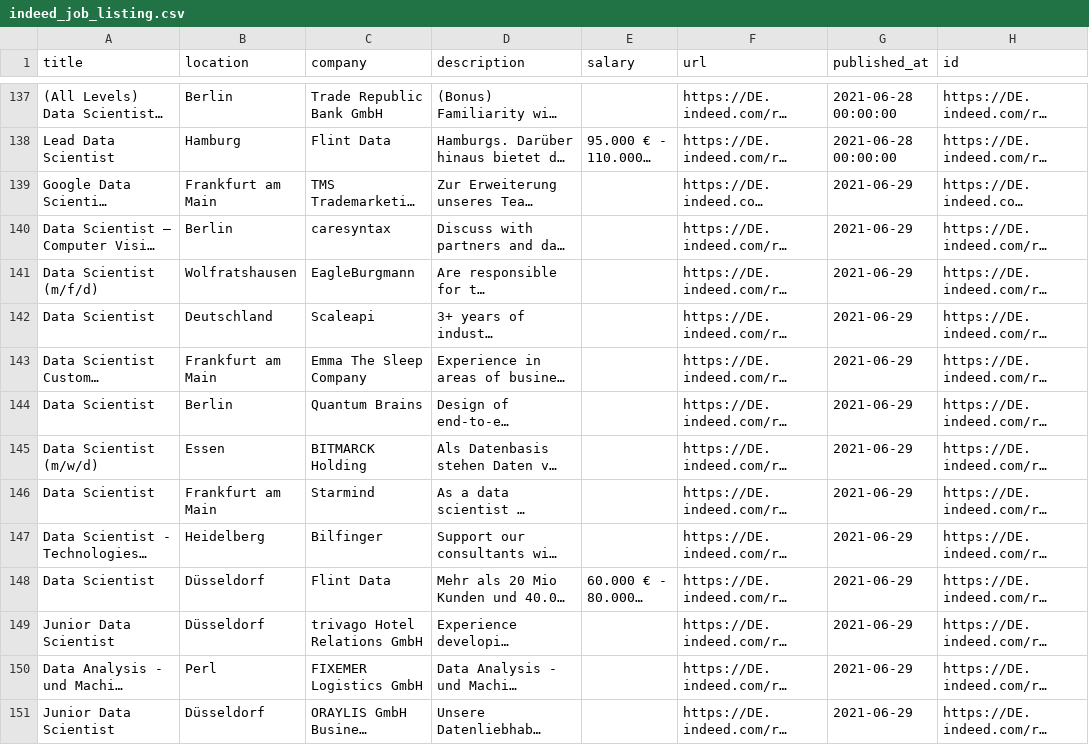
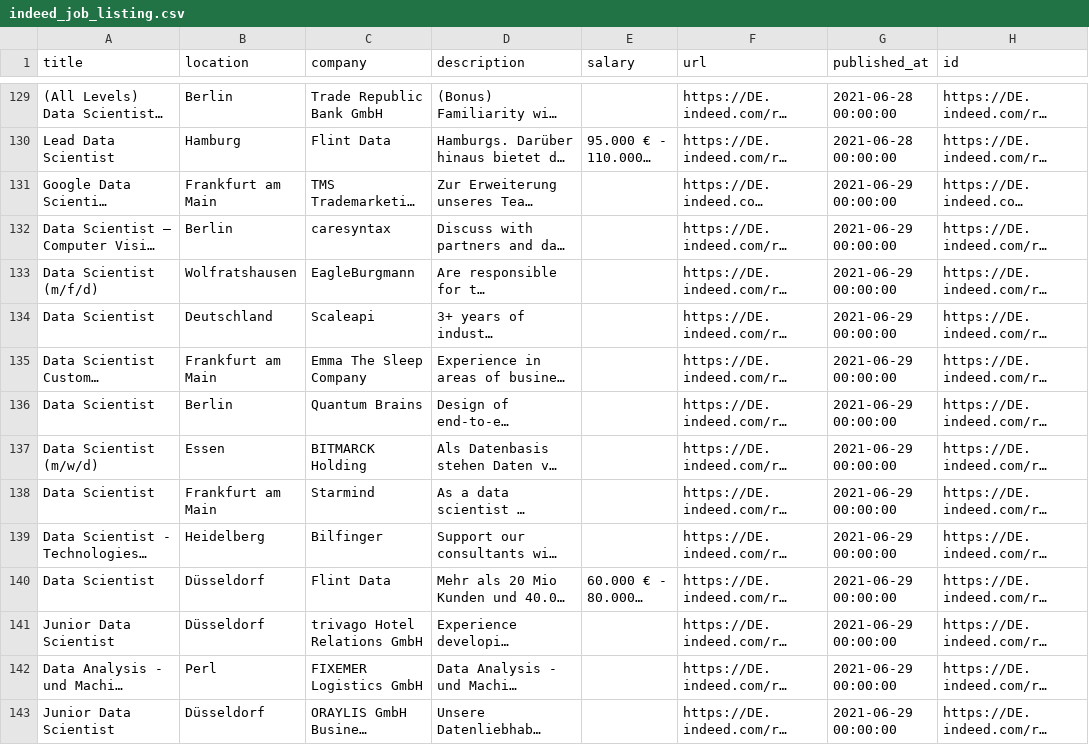
Before and after one commit to DataHerb/dataset-data-science-job, a CSV file: dataset/indeed_job_listing.csv, drawn as a sheet; only a part is shown, gaps mark what is left out; long unchanged cells end in …; addresses are those after the commit; the diff covers the shown part only; the diff names each change by its address in the sheet, - before the commit and + after, or states it on an @@ line.

```diff
--- a/dataset/indeed_job_listing.csv
+++ b/dataset/indeed_job_listing.csv
-G131:G143 (published_at): 2021-06-29
+G131:G143 (published_at): 2021-06-29 00:00:00
```
Also changed, not shown: 10 added rows, 8 removed rows and 2 edited cells elsewhere in this file.
